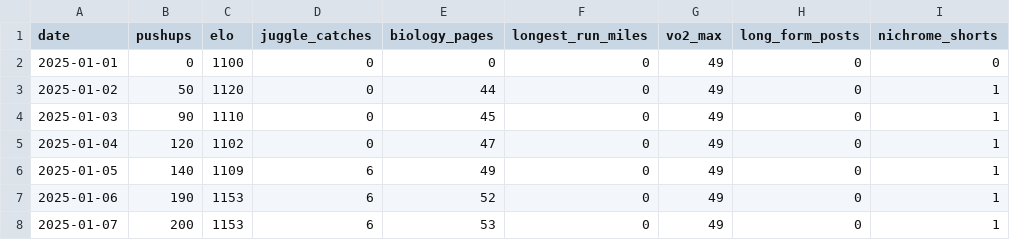
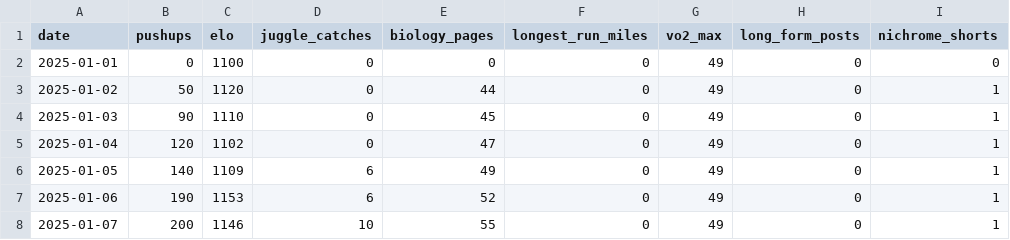
Before and after one commit to Arun2642/arunjohnson-site, a CSV file: data/new-years-resolutions.csv, drawn as a sheet; only a part is shown; the diff names each change by its address in the sheet, - before the commit and + after, or states it on an @@ line.

Commit message:
Updated resolutions data
Updated the value in the new year's resolutions data for January 7, 2025.

```diff
--- a/data/new-years-resolutions.csv
+++ b/data/new-years-resolutions.csv
-C8 (elo): 1153
+C8 (elo): 1146
-D8 (juggle_catches): 6
+D8 (juggle_catches): 10
-E8 (biology_pages): 53
+E8 (biology_pages): 55
```
